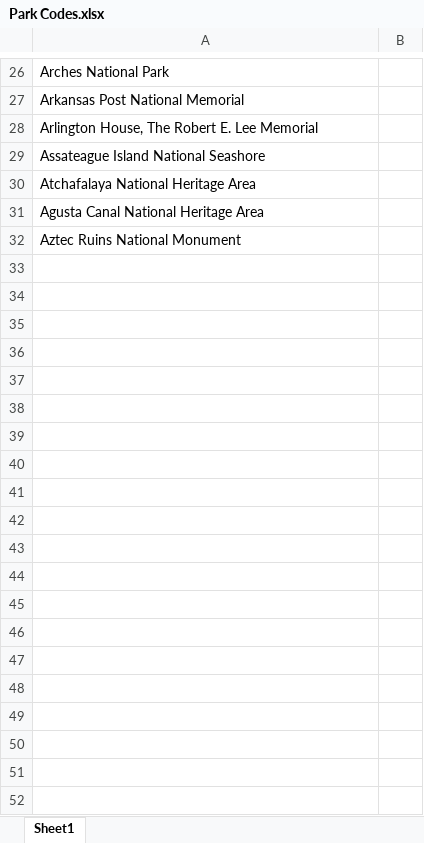
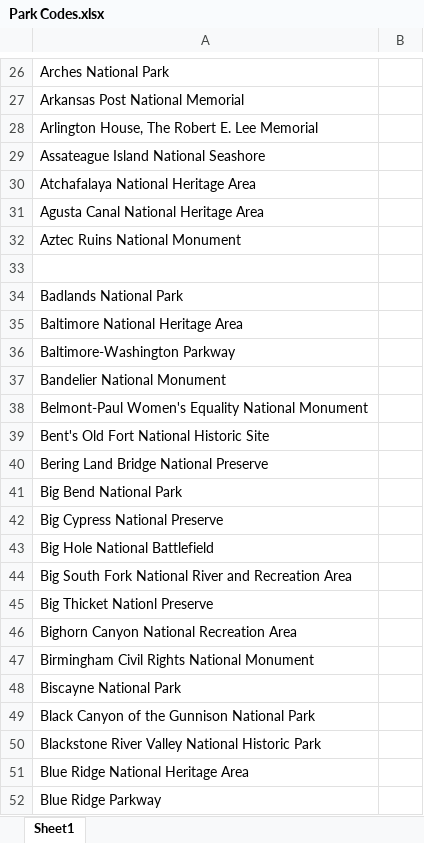
Before and after one commit to cariepigeon/rate-your-nps-season, an Excel workbook: Park Codes.xlsx, sheet Sheet1, drawn as a sheet; only a part is shown, gaps mark what is left out; values as stored, in another font and other column widths than the file's, no borders; the diff covers the shown part only; the diff names each change by its address in the sheet, - before the commit and + after, or states it on an @@ line.

Commit message:
continue to update list of national parks

```diff
--- a/Park Codes.xlsx (sheet Sheet1)
+++ b/Park Codes.xlsx (sheet Sheet1)
+row 33: (empty)
+row 34: Badlands National Park
+row 35: Baltimore National Heritage Area
+row 36: Baltimore-Washington Parkway
+row 37: Bandelier National Monument
+row 38: Belmont-Paul Women's Equality National Monument
+row 39: Bent's Old Fort National Historic Site
+row 40: Bering Land Bridge National Preserve
+row 41: Big Bend National Park
+row 42: Big Cypress National Preserve
+row 43: Big Hole National Battlefield
+row 44: Big South Fork National River and Recreation Area
+row 45: Big Thicket Nationl Preserve
+row 46: Bighorn Canyon National Recreation Area
+row 47: Birmingham Civil Rights National Monument
+row 48: Biscayne National Park
+row 49: Black Canyon of the Gunnison National Park
+row 50: Blackstone River Valley National Historic Park
+row 51: Blue Ridge National Heritage Area
+row 52: Blue Ridge Parkway
```
Also changed, not shown: 10 added rows elsewhere in this sheet.
